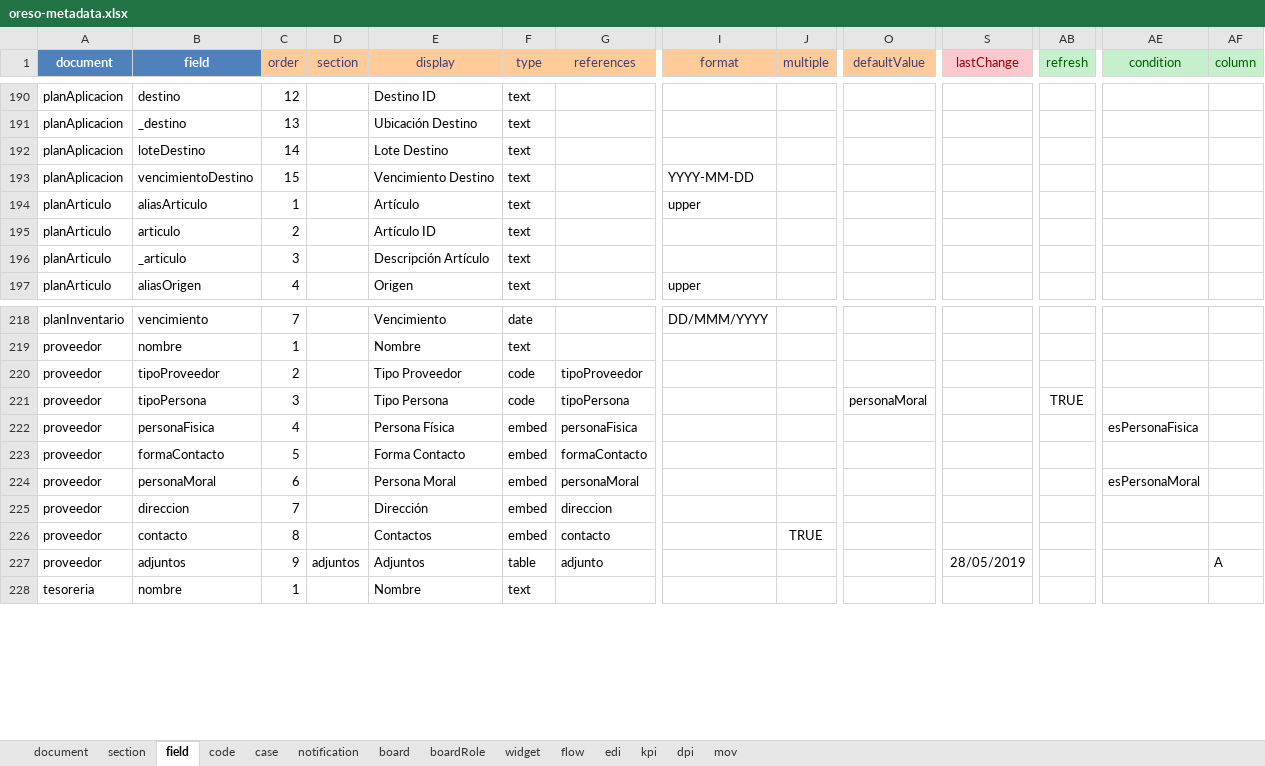
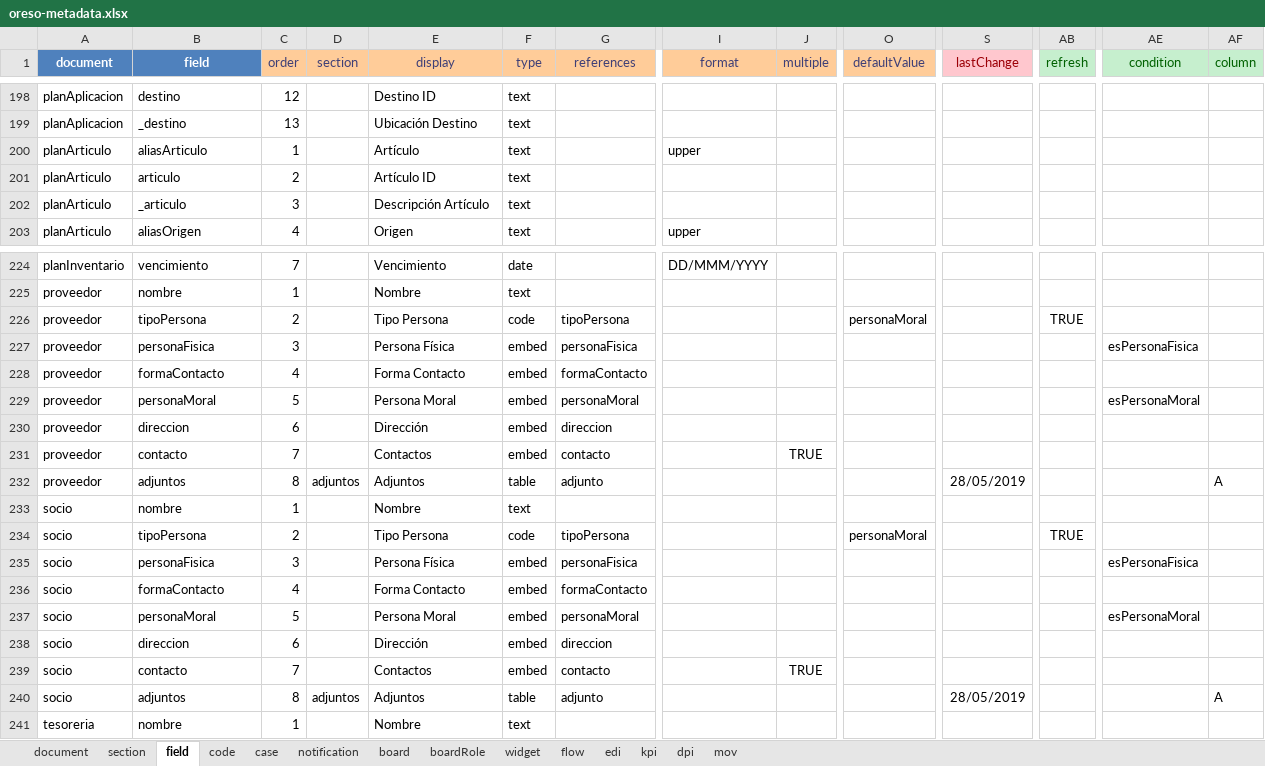
Before and after one commit to bh-wasabi/oreso, an Excel workbook: oreso-metadata.xlsx, sheet field, drawn as a sheet; only a part is shown, gaps mark what is left out; values as stored, in another font and other column widths than the file's, no borders; removed rows and columns are numbered as before the commit, all else as after; rows hold the shown columns only; the diff covers the shown part only; the diff names each change by its address in the sheet, - before the commit and + after, or states it on an @@ line.

```diff
--- a/oreso-metadata.xlsx (sheet field)
+++ b/oreso-metadata.xlsx (sheet field)
-row 192: planAplicacion | loteDestino | 14 |  | Lote Destino | text
-row 193: planAplicacion | vencimientoDestino | 15 |  | Vencimiento Destino | text |  | YYYY-MM-DD
-row 220: proveedor | tipoProveedor | 2 |  | Tipo Proveedor | code | tipoProveedor
-C226 (order): 3
+C226 (order): 2
-C227 (order): 4
+C227 (order): 3
-C228 (order): 5
+C228 (order): 4
-C229 (order): 6
+C229 (order): 5
-C230 (order): 7
+C230 (order): 6
-C231 (order): 8
+C231 (order): 7
-C232 (order): 9
+C232 (order): 8
+row 233: socio | nombre | 1 |  | Nombre | text
+row 234: socio | tipoPersona | 2 |  | Tipo Persona | code | tipoPersona |  |  | personaMoral |  | TRUE
+row 235: socio | personaFisica | 3 |  | Persona Física | embed | personaFisica |  |  |  |  |  | esPersonaFisica
+row 236: socio | formaContacto | 4 |  | Forma Contacto | embed | formaContacto
+row 237: socio | personaMoral | 5 |  | Persona Moral | embed | personaMoral |  |  |  |  |  | esPersonaMoral
+row 238: socio | direccion | 6 |  | Dirección | embed | direccion
+row 239: socio | contacto | 7 |  | Contactos | embed | contacto |  | TRUE
+row 240: socio | adjuntos | 8 | adjuntos | Adjuntos | table | adjunto |  |  |  | 28/05/2019 |  |  | A
```
Also changed, not shown: 12 added rows, 4 removed rows and 7 edited cells elsewhere in this sheet, sheet code, sheet document, sheet mov, sheet section, sheet board, sheet widget, hidden cells, 25 other files.
